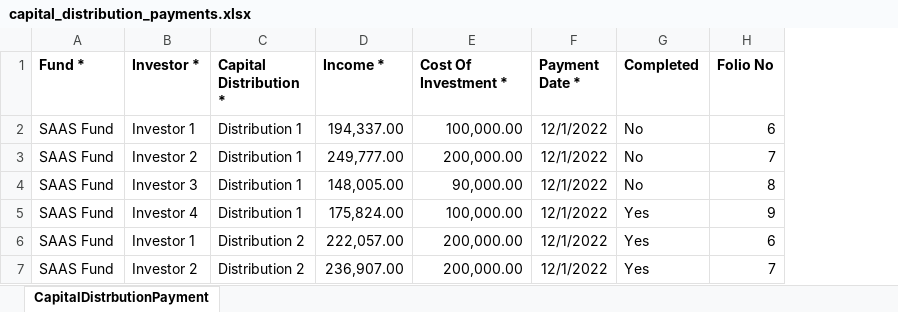
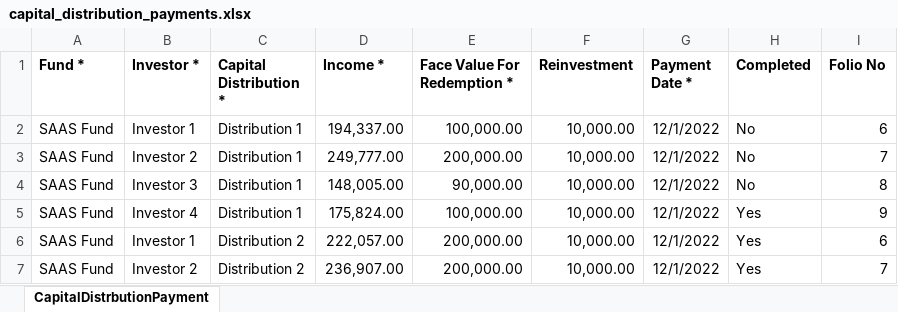
Before and after one commit to sampadadiwan/IRM_CompanyMain, an Excel workbook: public/sample_uploads/capital_distribution_payments.xlsx, sheet CapitalDistrbutionPayment, drawn as a sheet; values as stored, in another font and other column widths than the file's, no borders; the diff names each change by its address in the sheet, - before the commit and + after, or states it on an @@ line.

Commit message:
Added download to remittances, disabled payment fields

```diff
--- a/public/sample_uploads/capital_distribution_payments.xlsx (sheet CapitalDistrbutionPayment)
+++ b/public/sample_uploads/capital_distribution_payments.xlsx (sheet CapitalDistrbutionPayment)
+column F (Reinvestment), rows 2-7: all 10,000.00
-E1: Cost Of Investment *
+E1: Face Value For Redemption *
```
Also changed, not shown: 5 other files.
